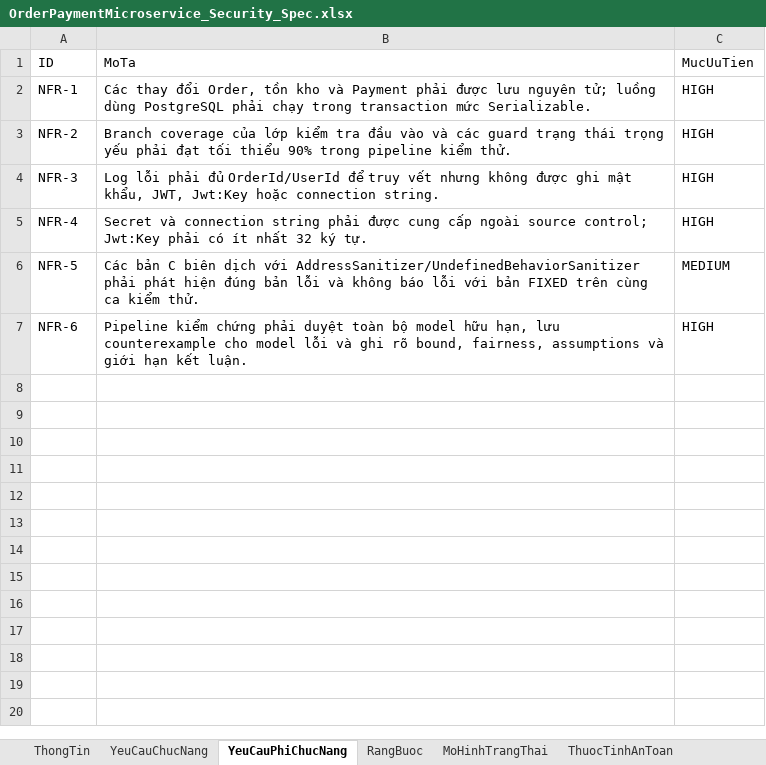
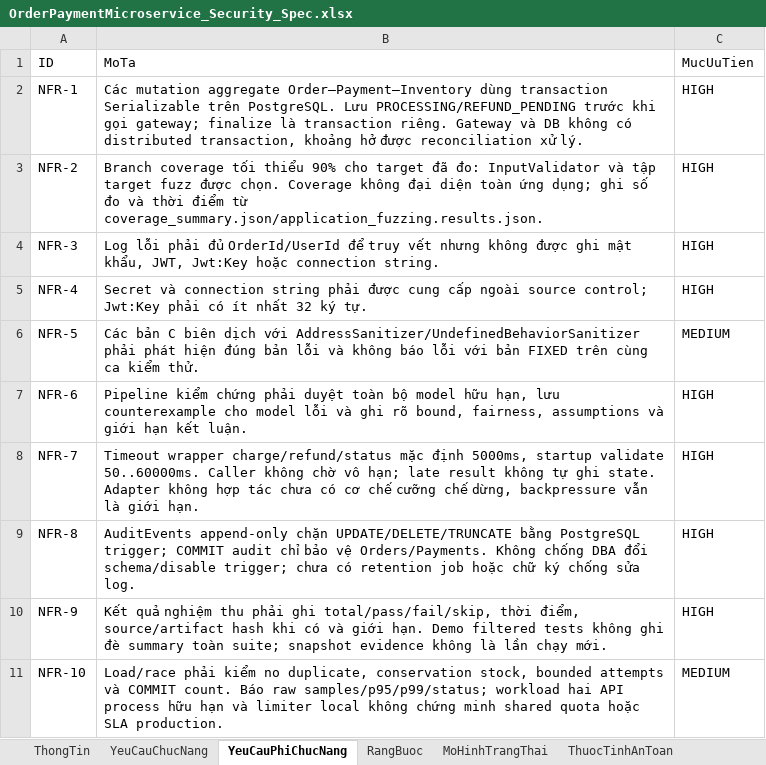
Before and after one commit to HoagnPham/OrderPaymentMicroservice, an Excel workbook: OrderPaymentMicroservice_Security_Spec.xlsx, sheet YeuCauPhiChucNang, drawn as a sheet; values as stored, in another font and other column widths than the file's, no borders; the diff names each change by its address in the sheet, - before the commit and + after, or states it on an @@ line.

Commit message:
sua xlsx, pipelinejson va verificationjson

```diff
--- a/OrderPaymentMicroservice_Security_Spec.xlsx (sheet YeuCauPhiChucNang)
+++ b/OrderPaymentMicroservice_Security_Spec.xlsx (sheet YeuCauPhiChucNang)
-B2 (MoTa): Các thay đổi Order, tồn kho và Payment phải được lưu nguyên tử; luồng dùng PostgreSQL phải chạy trong transaction mức Serializable.
+B2 (MoTa): Các mutation aggregate Order–Payment–Inventory dùng transaction Serializable trên PostgreSQL. Lưu PROCESSING/REFUND_PENDING trước khi gọi gateway; finalize là transaction riêng. Gateway và DB không có distributed transaction, khoảng hở được reconciliation xử lý.
-B3 (MoTa): Branch coverage của lớp kiểm tra đầu vào và các guard trạng thái trọng yếu phải đạt tối thiểu 90% trong pipeline kiểm thử.
+B3 (MoTa): Branch coverage tối thiểu 90% cho target đã đo: InputValidator và tập target fuzz được chọn. Coverage không đại diện toàn ứng dụng; ghi số đo và thời điểm từ coverage_summary.json/application_fuzzing.results.json.
+row 8: NFR-7 | Timeout wrapper charge/refund/status mặc định 5000ms, startup validate 50..60000ms. Caller không chờ vô hạn; late result không tự ghi state. Adapter không hợp tác chưa có cơ chế cưỡng chế dừng, backpressure vẫn là giới hạn. | HIGH
+row 9: NFR-8 | AuditEvents append-only chặn UPDATE/DELETE/TRUNCATE bằng PostgreSQL trigger; COMMIT audit chỉ bảo vệ Orders/Payments. Không chống DBA đổi schema/disable trigger; chưa có retention job hoặc chữ ký chống sửa log. | HIGH
+row 10: NFR-9 | Kết quả nghiệm thu phải ghi total/pass/fail/skip, thời điểm, source/artifact hash khi có và giới hạn. Demo filtered tests không ghi đè summary toàn suite; snapshot evidence không là lần chạy mới. | HIGH
+row 11: NFR-10 | Load/race phải kiểm no duplicate, conservation stock, bounded attempts và COMMIT count. Báo raw samples/p95/p99/status; workload hai API process hữu hạn và limiter local không chứng minh shared quota hoặc SLA production. | MEDIUM
```
Also changed, not shown: sheet TestCase, sheet YeuCauChucNang, sheet RangBuoc, sheet ThongTin, sheet HamSinhMa, 3 other files.
